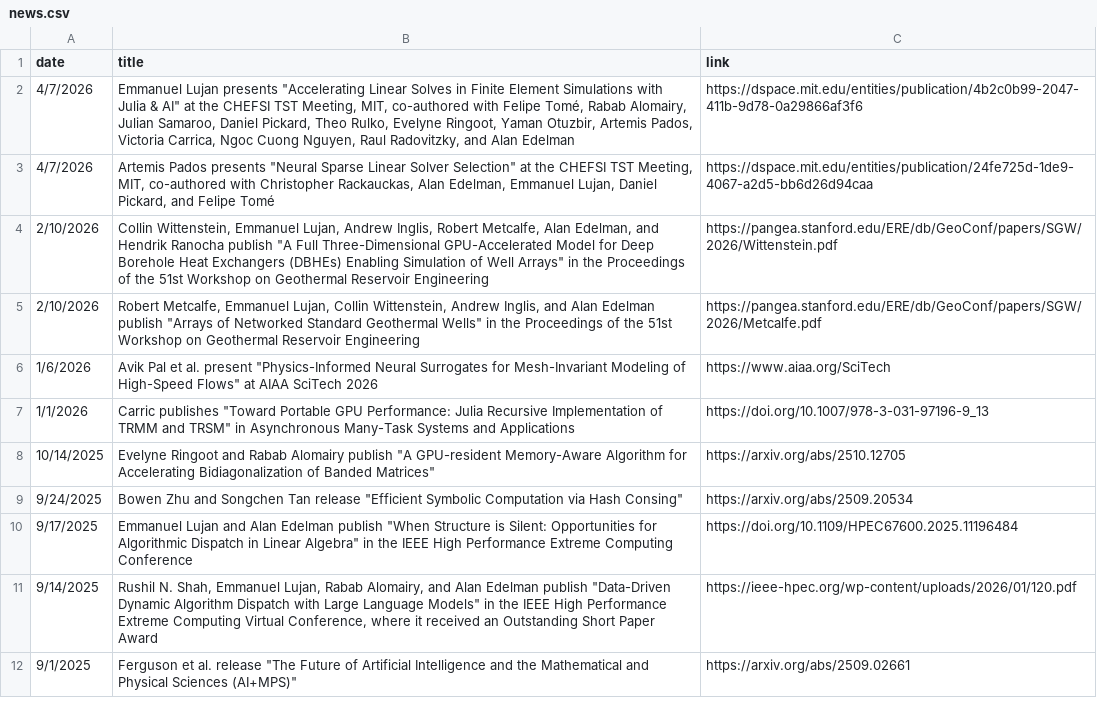
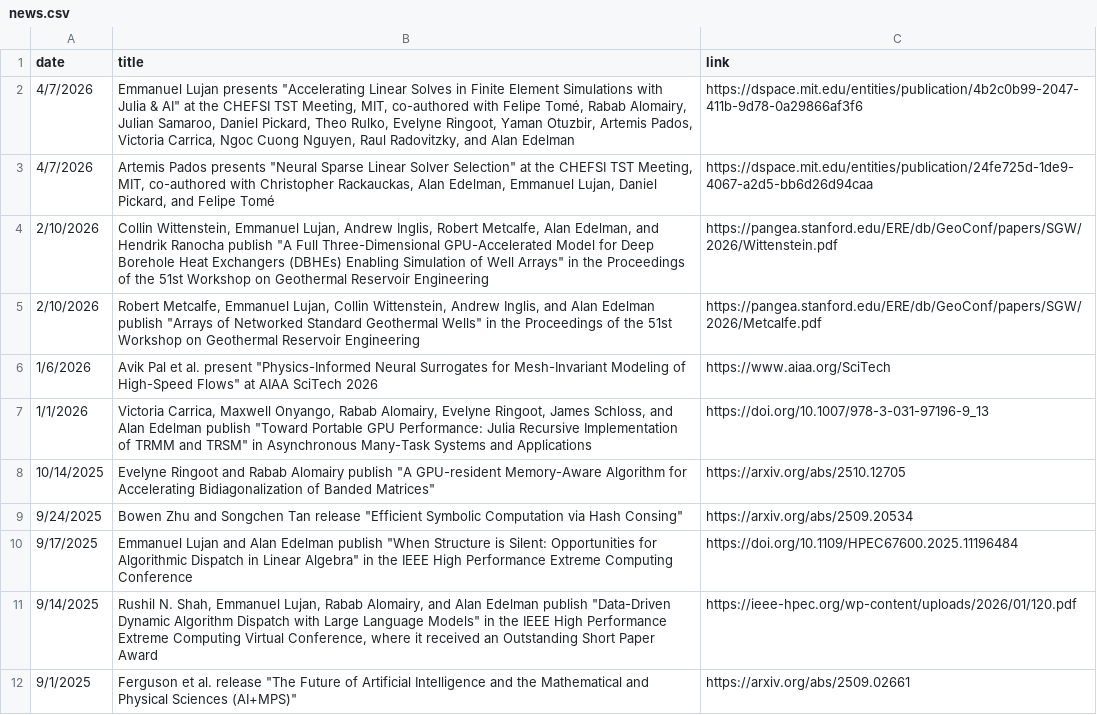
Before and after one commit to JuliaLabs/julialabs.github.io, a CSV file: _assets/news.csv, drawn as a sheet; only a part is shown.

```diff
--- a/_assets/news.csv
+++ b/_assets/news.csv
@@ -6,3 +6,3 @@ date,title,link
 1/6/2026,"Avik Pal et al. present ""Physics-Informed Neural Surrogates for Mesh-Invariant Modeling of High-Speed Flows"" at AIAA SciTech 2026",https://www.aiaa.org/SciTech
-1/1/2026,"Carric publishes ""Toward Portable GPU Performance: Julia Recursive Implementation of TRMM and TRSM"" in Asynchronous Many-Task Systems and Applications",https://doi.org/10.1007/978-3-031-97196-9_13
+1/1/2026,"Victoria Carrica, Maxwell Onyango, Rabab Alomairy, Evelyne Ringoot, James Schloss, and Alan Edelman publish ""Toward Portable GPU Performance: Julia Recursive Implementation of TRMM and TRSM"" in Asynchronous Many-Task Systems and Applications",https://doi.org/10.1007/978-3-031-97196-9_13
 10/14/2025,"Evelyne Ringoot and Rabab Alomairy publish ""A GPU-resident Memory-Aware Algorithm for Accelerating Bidiagonalization of Banded Matrices""",https://arxiv.org/abs/2510.12705
```
